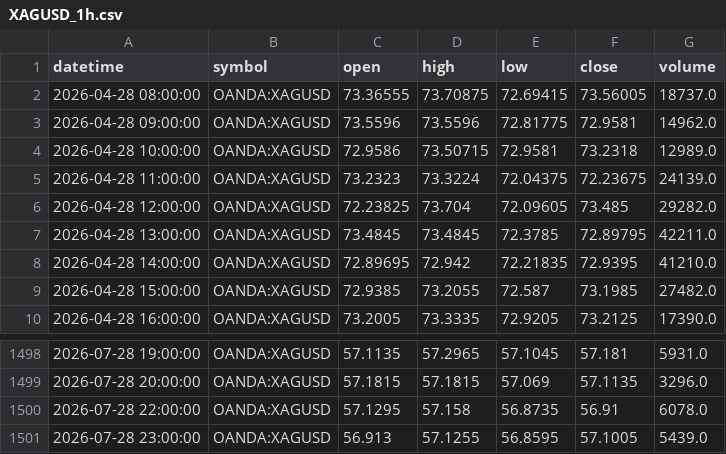
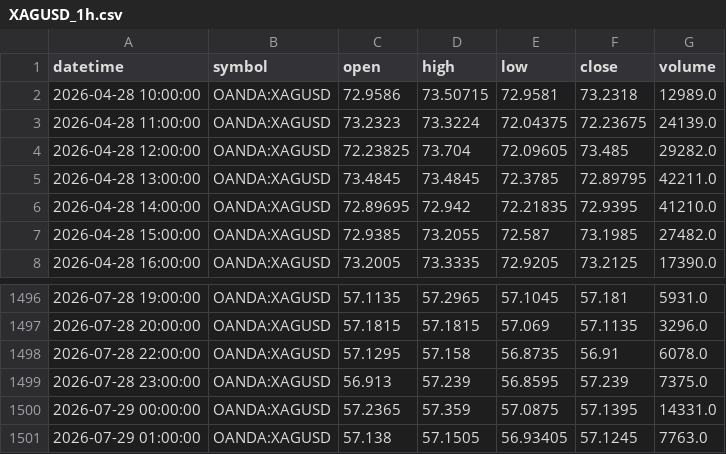
Before and after one commit to ashfaaqmohamed/usdxau, a CSV file: data/XAGUSD_1h.csv, drawn as a sheet; only a part is shown, gaps mark what is left out.

```diff
--- a/data/XAGUSD_1h.csv
+++ b/data/XAGUSD_1h.csv
@@ -1,4 +1,2 @@
 datetime,symbol,open,high,low,close,volume
-2026-04-28 08:00:00,OANDA:XAGUSD,73.36555,73.70875,72.69415,73.56005,18737.0
-2026-04-28 09:00:00,OANDA:XAGUSD,73.5596,73.5596,72.81775,72.9581,14962.0
 2026-04-28 10:00:00,OANDA:XAGUSD,72.9586,73.50715,72.9581,73.2318,12989.0
@@ -1500,2 +1498,4 @@ datetime,symbol,open,high,low,close,volume
 2026-07-28 22:00:00,OANDA:XAGUSD,57.1295,57.158,56.8735,56.91,6078.0
-2026-07-28 23:00:00,OANDA:XAGUSD,56.913,57.1255,56.8595,57.1005,5439.0
+2026-07-28 23:00:00,OANDA:XAGUSD,56.913,57.239,56.8595,57.239,7375.0
+2026-07-29 00:00:00,OANDA:XAGUSD,57.2365,57.359,57.0875,57.1395,14331.0
+2026-07-29 01:00:00,OANDA:XAGUSD,57.138,57.1505,56.93405,57.1245,7763.0
```
Also changed, not shown: data/XAGUSD_4h.csv, data/XAGUSD_daily.csv, 7 other files.
